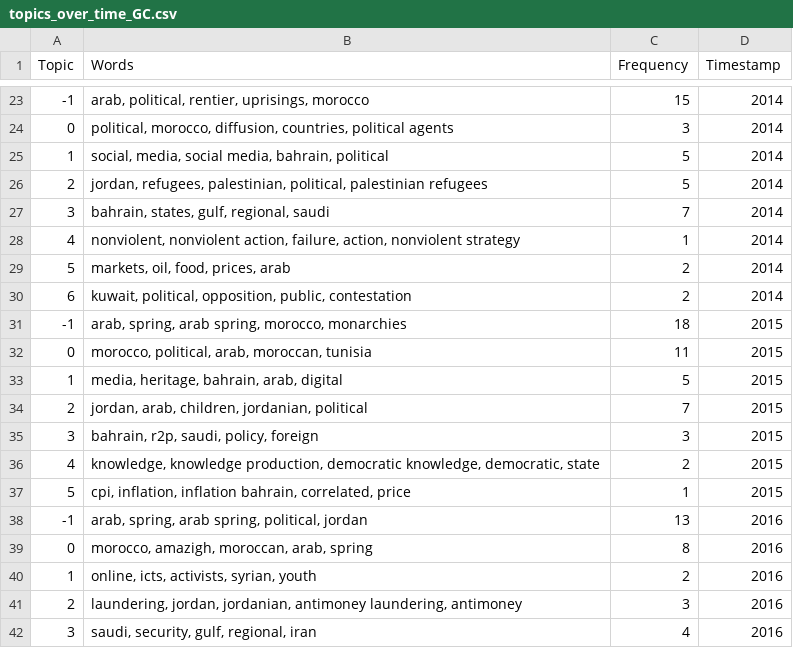
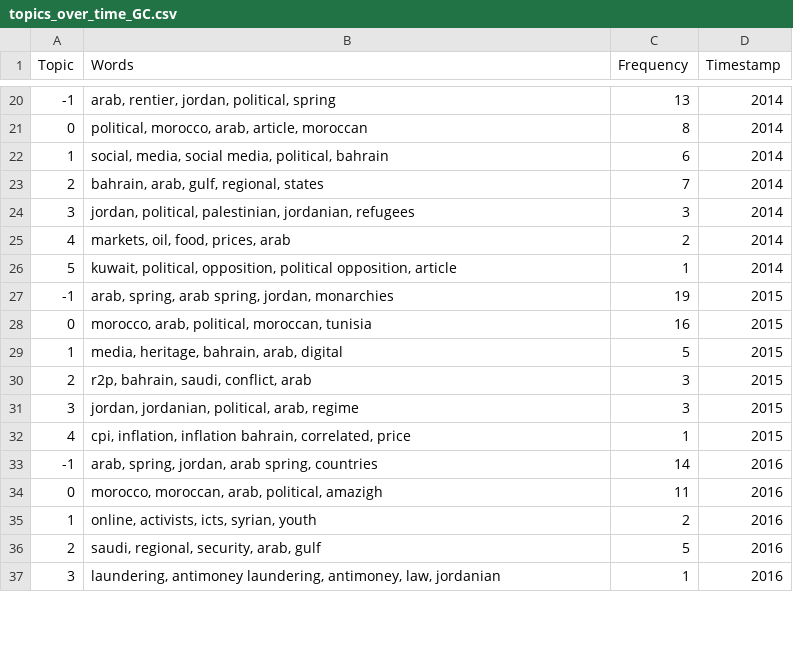
Before and after one commit to YasAsgari/Arab_spring_scholarly_attention, a CSV file: Supp-Material/Attention/Topics of attention AS/topics_over_time_GC.csv, drawn as a sheet; only a part is shown, gaps mark what is left out; the diff covers the shown part only.

```diff
--- a/Supp-Material/Attention/Topics of attention AS/topics_over_time_GC.csv
+++ b/Supp-Material/Attention/Topics of attention AS/topics_over_time_GC.csv
@@ -23,20 +20,18 @@ Topic,Words,Frequency,Timestamp
--1,"arab, political, rentier, uprisings, morocco",15,2014
-0,"political, morocco, diffusion, countries, political agents",3,2014
-1,"social, media, social media, bahrain, political",5,2014
-2,"jordan, refugees, palestinian, political, palestinian refugees",5,2014
-3,"bahrain, states, gulf, regional, saudi",7,2014
-4,"nonviolent, nonviolent action, failure, action, nonviolent strategy",1,2014
-5,"markets, oil, food, prices, arab",2,2014
-6,"kuwait, political, opposition, public, contestation",2,2014
--1,"arab, spring, arab spring, morocco, monarchies",18,2015
-0,"morocco, political, arab, moroccan, tunisia",11,2015
+-1,"arab, rentier, jordan, political, spring",13,2014
+0,"political, morocco, arab, article, moroccan",8,2014
+1,"social, media, social media, political, bahrain",6,2014
+2,"bahrain, arab, gulf, regional, states",7,2014
+3,"jordan, political, palestinian, jordanian, refugees",3,2014
+4,"markets, oil, food, prices, arab",2,2014
+5,"kuwait, political, opposition, political opposition, article",1,2014
+-1,"arab, spring, arab spring, jordan, monarchies",19,2015
+0,"morocco, arab, political, moroccan, tunisia",16,2015
 1,"media, heritage, bahrain, arab, digital",5,2015
-2,"jordan, arab, children, jordanian, political",7,2015
-3,"bahrain, r2p, saudi, policy, foreign",3,2015
-4,"knowledge, knowledge production, democratic knowledge, democratic, state",2,2015
-5,"cpi, inflation, inflation bahrain, correlated, price",1,2015
--1,"arab, spring, arab spring, political, jordan",13,2016
-0,"morocco, amazigh, moroccan, arab, spring",8,2016
-1,"online, icts, activists, syrian, youth",2,2016
-2,"laundering, jordan, jordanian, antimoney laundering, antimoney",3,2016
-3,"saudi, security, gulf, regional, iran",4,2016
+2,"r2p, bahrain, saudi, conflict, arab",3,2015
+3,"jordan, jordanian, political, arab, regime",3,2015
+4,"cpi, inflation, inflation bahrain, correlated, price",1,2015
+-1,"arab, spring, jordan, arab spring, countries",14,2016
+0,"morocco, moroccan, arab, political, amazigh",11,2016
+1,"online, activists, icts, syrian, youth",2,2016
+2,"saudi, regional, security, arab, gulf",5,2016
+3,"laundering, antimoney laundering, antimoney, law, jordanian",1,2016
```
Also changed, not shown: 4 added rows, 11 removed rows and 61 edited cells elsewhere in this file, Supp-Material/Attention/Topics of attention AS/topics_over_time_CW.csv, Supp-Material/Attention/Topics of attention AS/topics_over_time_GO.csv, 3 other files.
